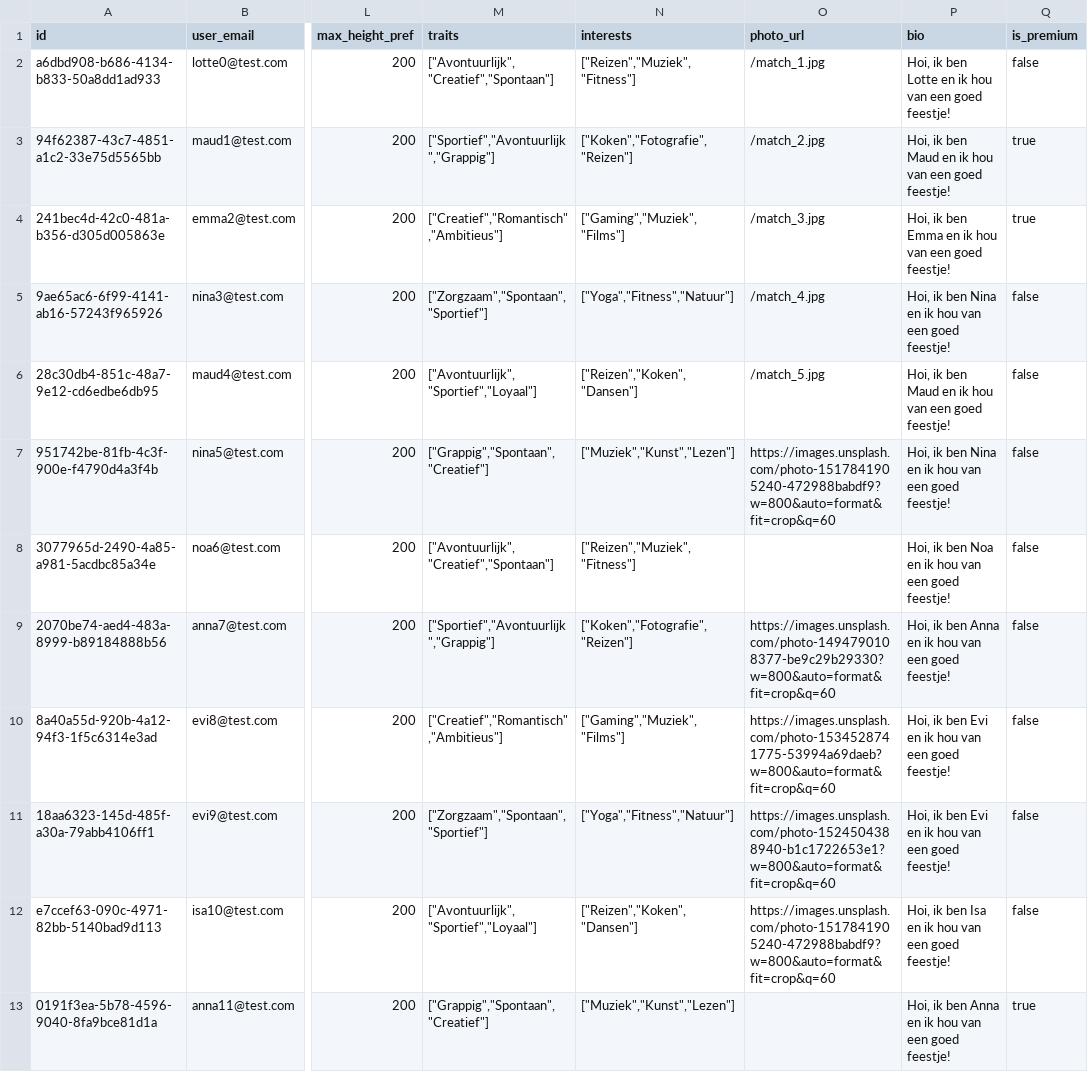
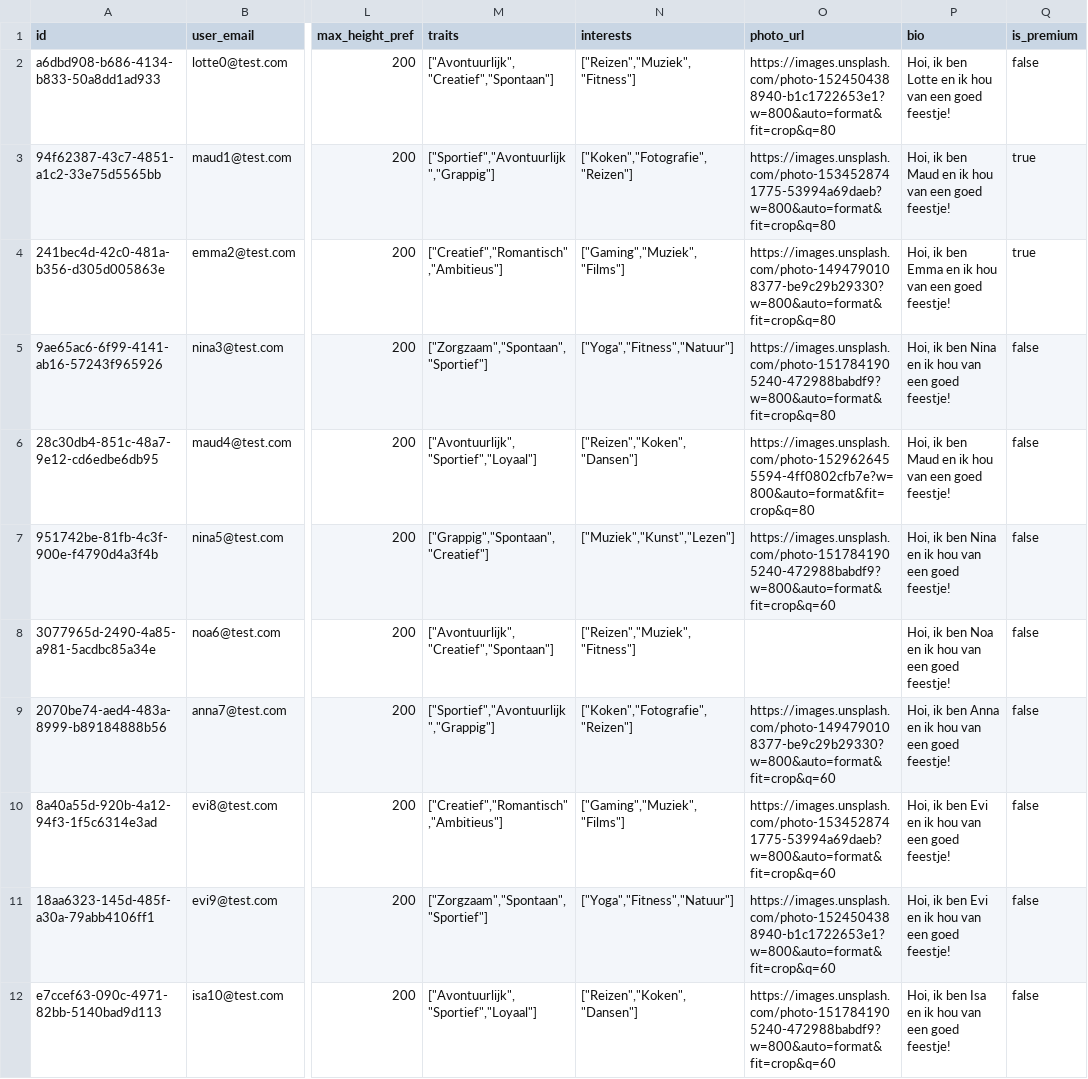
Before and after one commit to koenroder-arch/Romety-KFR, a CSV file: test_data/users.csv, drawn as a sheet; only a part is shown, gaps mark what is left out; the shorter side is filled out with more unchanged rows; the diff names each change by its address in the sheet, - before the commit and + after, or states it on an @@ line.

```diff
--- a/test_data/users.csv
+++ b/test_data/users.csv
-O2 (photo_url): /match_1.jpg
+O2 (photo_url): https://images.unsplash.com/photo-1524504388940-b1c1722653e1?w=800&auto=format&fit=crop&q=80
-O3 (photo_url): /match_2.jpg
+O3 (photo_url): https://images.unsplash.com/photo-1534528741775-53994a69daeb?w=800&auto=format&fit=crop&q=80
-O4 (photo_url): /match_3.jpg
+O4 (photo_url): https://images.unsplash.com/photo-1494790108377-be9c29b29330?w=800&auto=format&fit=crop&q=80
-O5 (photo_url): /match_4.jpg
+O5 (photo_url): https://images.unsplash.com/photo-1517841905240-472988babdf9?w=800&auto=format&fit=crop&q=80
-O6 (photo_url): /match_5.jpg
+O6 (photo_url): https://images.unsplash.com/photo-1529626455594-4ff0802cfb7e?w=800&auto=format&fit=crop&q=80
```
Also changed, not shown: test_data/likes.csv, 33 other files.
